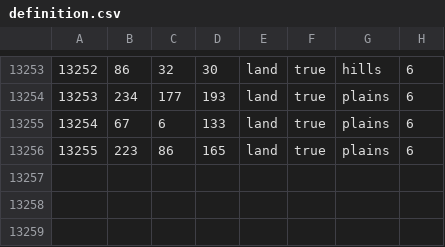
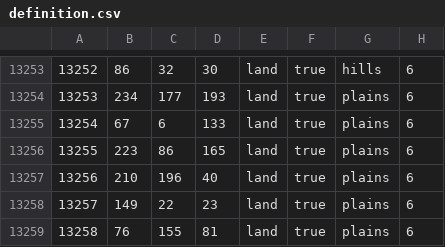
Before and after one commit to Packerthrowaway/TFB-Their-Finest-Bruh-Public, a CSV file: map/definition.csv, drawn as a sheet; only a part is shown, gaps mark what is left out.

```diff
--- a/map/definition.csv
+++ b/map/definition.csv
@@ -13256 +13256,4 @@
 13255;223;86;165;land;true;plains;6
+13256;210;196;40;land;true;plains;6
+13257;149;22;23;land;true;plains;6
+13258;76;155;81;land;true;plains;6
```
Also changed, not shown: map/adjacencies.csv, 10 other files.
